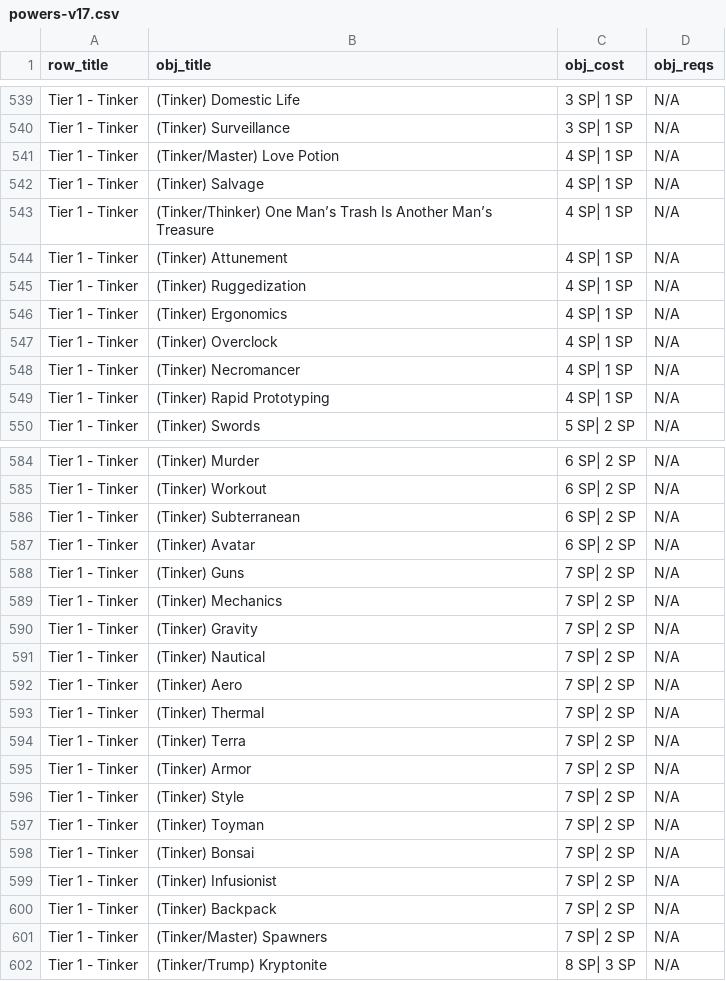
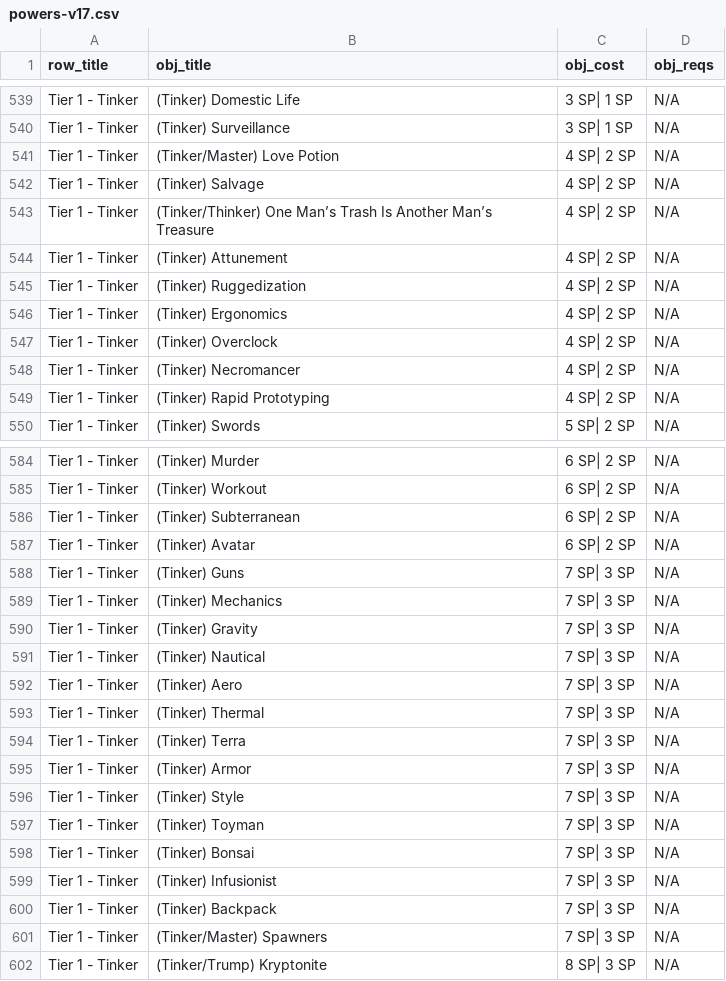
Before and after one commit to MAurelian-Alba/worm-cyoa-v6-fork-16-08-26, a CSV file: powers-v17.csv, drawn as a sheet; only a part is shown, gaps mark what is left out; the diff covers the shown part only.

```diff
--- a/powers-v17.csv
+++ b/powers-v17.csv
@@ -540,11 +540,11 @@ Tier 1 - Tinker,(Tinker) Domestic Life,3 SP| 1 SP,N/A
 Tier 1 - Tinker,(Tinker) Surveillance,3 SP| 1 SP,N/A
-Tier 1 - Tinker,(Tinker/Master) Love Potion,4 SP| 1 SP,N/A
-Tier 1 - Tinker,(Tinker) Salvage,4 SP| 1 SP,N/A
-Tier 1 - Tinker,(Tinker/Thinker) One Man’s Trash Is Another Man’s Treasure,4 SP| 1 SP,N/A
-Tier 1 - Tinker,(Tinker) Attunement,4 SP| 1 SP,N/A
-Tier 1 - Tinker,(Tinker) Ruggedization,4 SP| 1 SP,N/A
-Tier 1 - Tinker,(Tinker) Ergonomics,4 SP| 1 SP,N/A
-Tier 1 - Tinker,(Tinker) Overclock,4 SP| 1 SP,N/A
-Tier 1 - Tinker,(Tinker) Necromancer,4 SP| 1 SP,N/A
-Tier 1 - Tinker,(Tinker) Rapid Prototyping,4 SP| 1 SP,N/A
+Tier 1 - Tinker,(Tinker/Master) Love Potion,4 SP| 2 SP,N/A
+Tier 1 - Tinker,(Tinker) Salvage,4 SP| 2 SP,N/A
+Tier 1 - Tinker,(Tinker/Thinker) One Man’s Trash Is Another Man’s Treasure,4 SP| 2 SP,N/A
+Tier 1 - Tinker,(Tinker) Attunement,4 SP| 2 SP,N/A
+Tier 1 - Tinker,(Tinker) Ruggedization,4 SP| 2 SP,N/A
+Tier 1 - Tinker,(Tinker) Ergonomics,4 SP| 2 SP,N/A
+Tier 1 - Tinker,(Tinker) Overclock,4 SP| 2 SP,N/A
+Tier 1 - Tinker,(Tinker) Necromancer,4 SP| 2 SP,N/A
+Tier 1 - Tinker,(Tinker) Rapid Prototyping,4 SP| 2 SP,N/A
 Tier 1 - Tinker,(Tinker) Swords,5 SP| 2 SP,N/A
@@ -587,16 +587,16 @@ Tier 1 - Tinker,(Tinker) Subterranean,6 SP| 2 SP,N/A
 Tier 1 - Tinker,(Tinker) Avatar,6 SP| 2 SP,N/A
-Tier 1 - Tinker,(Tinker) Guns,7 SP| 2 SP,N/A
-Tier 1 - Tinker,(Tinker) Mechanics,7 SP| 2 SP,N/A
-Tier 1 - Tinker,(Tinker) Gravity,7 SP| 2 SP,N/A
-Tier 1 - Tinker,(Tinker) Nautical,7 SP| 2 SP,N/A
-Tier 1 - Tinker,(Tinker) Aero,7 SP| 2 SP,N/A
-Tier 1 - Tinker,(Tinker) Thermal,7 SP| 2 SP,N/A
-Tier 1 - Tinker,(Tinker) Terra,7 SP| 2 SP,N/A
-Tier 1 - Tinker,(Tinker) Armor,7 SP| 2 SP,N/A
-Tier 1 - Tinker,(Tinker) Style,7 SP| 2 SP,N/A
-Tier 1 - Tinker,(Tinker) Toyman,7 SP| 2 SP,N/A
-Tier 1 - Tinker,(Tinker) Bonsai,7 SP| 2 SP,N/A
-Tier 1 - Tinker,(Tinker) Infusionist,7 SP| 2 SP,N/A
-Tier 1 - Tinker,(Tinker) Backpack,7 SP| 2 SP,N/A
-Tier 1 - Tinker,(Tinker/Master) Spawners,7 SP| 2 SP,N/A
+Tier 1 - Tinker,(Tinker) Guns,7 SP| 3 SP,N/A
+Tier 1 - Tinker,(Tinker) Mechanics,7 SP| 3 SP,N/A
+Tier 1 - Tinker,(Tinker) Gravity,7 SP| 3 SP,N/A
+Tier 1 - Tinker,(Tinker) Nautical,7 SP| 3 SP,N/A
+Tier 1 - Tinker,(Tinker) Aero,7 SP| 3 SP,N/A
+Tier 1 - Tinker,(Tinker) Thermal,7 SP| 3 SP,N/A
+Tier 1 - Tinker,(Tinker) Terra,7 SP| 3 SP,N/A
+Tier 1 - Tinker,(Tinker) Armor,7 SP| 3 SP,N/A
+Tier 1 - Tinker,(Tinker) Style,7 SP| 3 SP,N/A
+Tier 1 - Tinker,(Tinker) Toyman,7 SP| 3 SP,N/A
+Tier 1 - Tinker,(Tinker) Bonsai,7 SP| 3 SP,N/A
+Tier 1 - Tinker,(Tinker) Infusionist,7 SP| 3 SP,N/A
+Tier 1 - Tinker,(Tinker) Backpack,7 SP| 3 SP,N/A
+Tier 1 - Tinker,(Tinker/Master) Spawners,7 SP| 3 SP,N/A
 Tier 1 - Tinker,(Tinker/Trump) Kryptonite,8 SP| 3 SP,N/A
```
Also changed, not shown: 1 added row, 4 removed rows and 39 edited cells elsewhere in this file, 10 other files.
